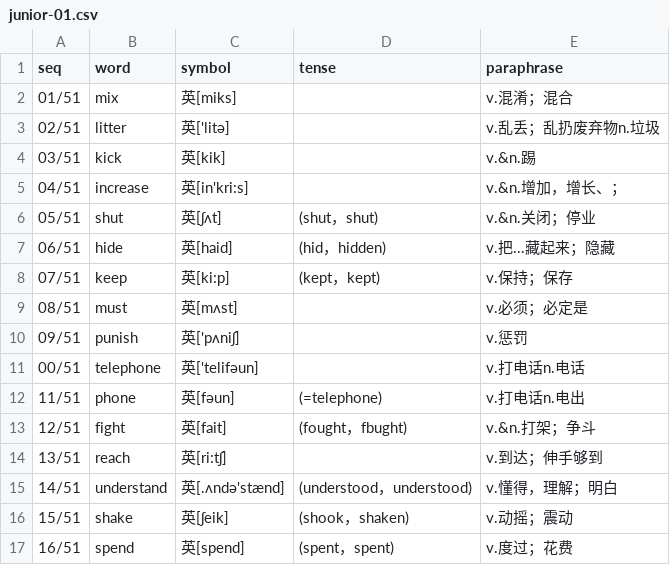
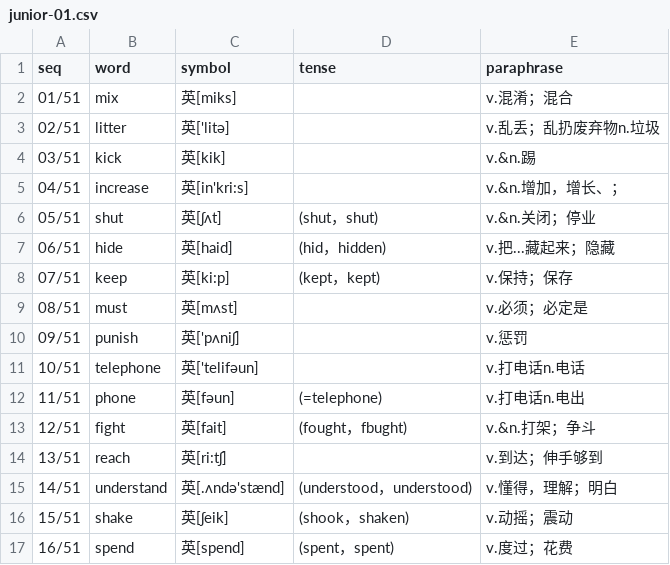
Before and after one commit to moreadgroup/moread-cloud-data, a CSV file: src/main/resources/listens/magic-ear-8-times/junior/junior-01.csv, drawn as a sheet; only a part is shown.

Commit message:
fix junior-01.webvtt

```diff
--- a/src/main/resources/listens/magic-ear-8-times/junior/junior-01.csv
+++ b/src/main/resources/listens/magic-ear-8-times/junior/junior-01.csv
@@ -10,3 +10,3 @@ seq,word,symbol,tense,paraphrase
 09/51,punish,英['pʌniʃ],,v.惩罚
-00/51,telephone,英['telifәun],,v.打电话n.电话
+10/51,telephone,英['telifәun],,v.打电话n.电话
 11/51,phone,英[fәun],(=telephone),v.打电话n.电出
```
Also changed, not shown: 5 other files.
